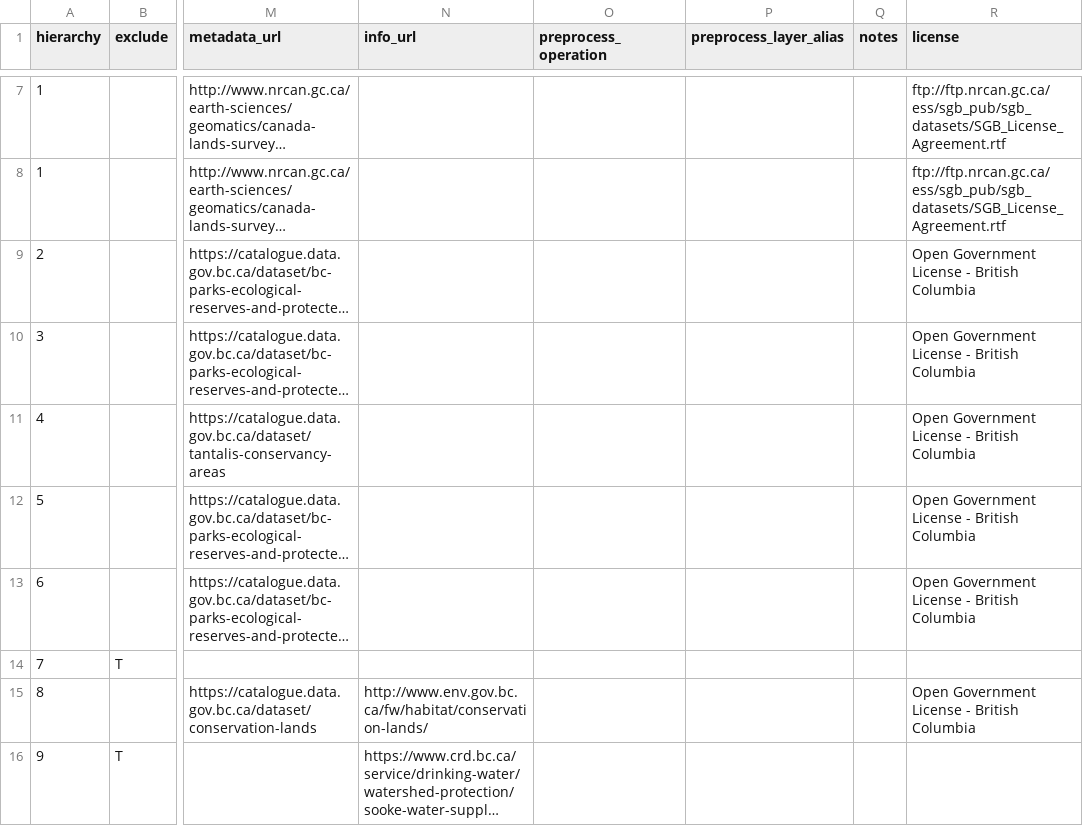
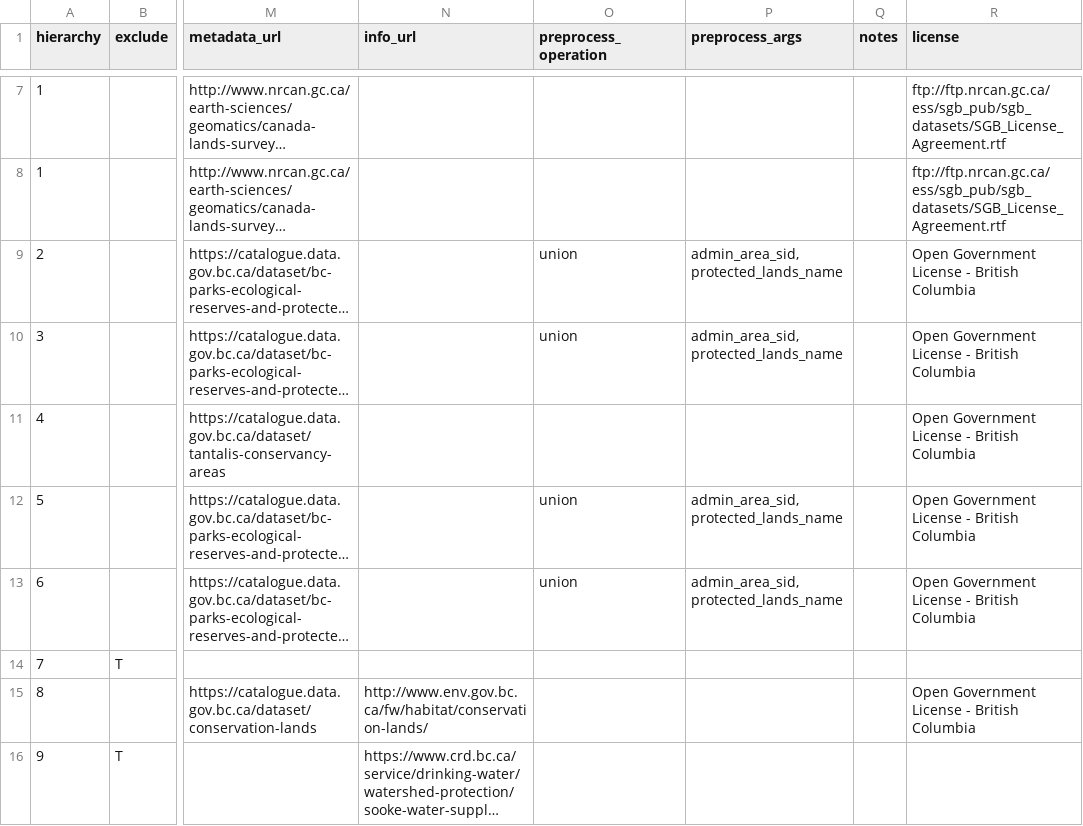
Before and after one commit to bcgov/designatedlands, a CSV file: sources.csv, drawn as a sheet; only a part is shown, gaps mark what is left out; long unchanged cells end in …; the diff names each change by its address in the sheet, - before the commit and + after, or states it on an @@ line.

Commit message:
fix #48, removing park overlaps by adding a new preprocess operation

```diff
--- a/sources.csv
+++ b/sources.csv
-P1: preprocess_layer_alias
+P1: preprocess_args
-O9:O10 (preprocess_operation): (empty)
+O9:O10 (preprocess_operation): union
-P9:P10 (preprocess_args): (empty)
+P9:P10 (preprocess_args): admin_area_sid,protected_lands_name
-O12:O13 (preprocess_operation): (empty)
+O12:O13 (preprocess_operation): union
-P12:P13 (preprocess_args): (empty)
+P12:P13 (preprocess_args): admin_area_sid,protected_lands_name
```
Also changed, not shown: 6 other files.
